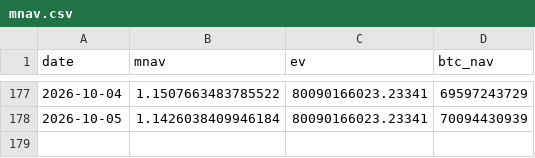
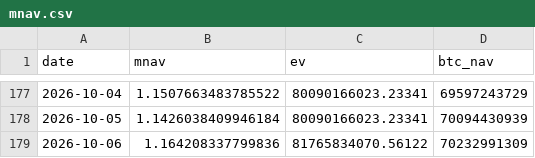
Before and after one commit to Hung-MingWang/BTC_HW2, a CSV file: data/mnav.csv, drawn as a sheet; only a part is shown, gaps mark what is left out.

Commit message:
Update mNAV data

```diff
--- a/data/mnav.csv
+++ b/data/mnav.csv
@@ -178 +178,2 @@ date,mnav,ev,btc_nav
 2026-10-05,1.1426038409946184,80090166023.23341,70094430939
+2026-10-06,1.164208337799836,81765834070.56122,70232991309
```
Also changed, not shown: 1 other file.
